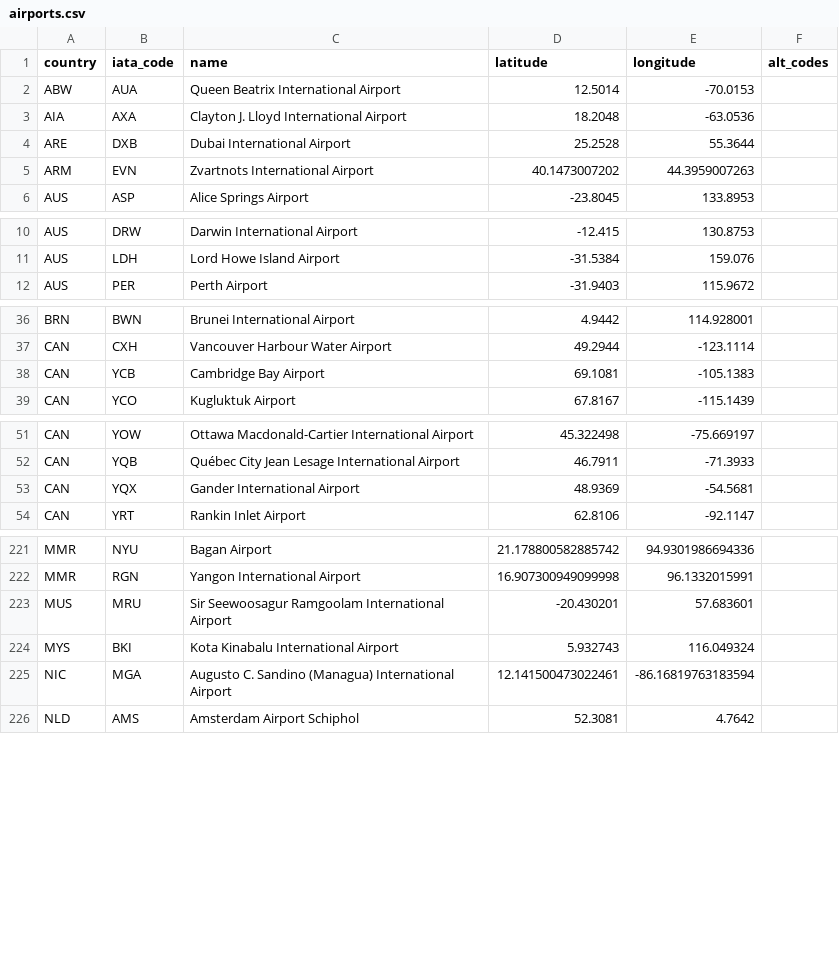
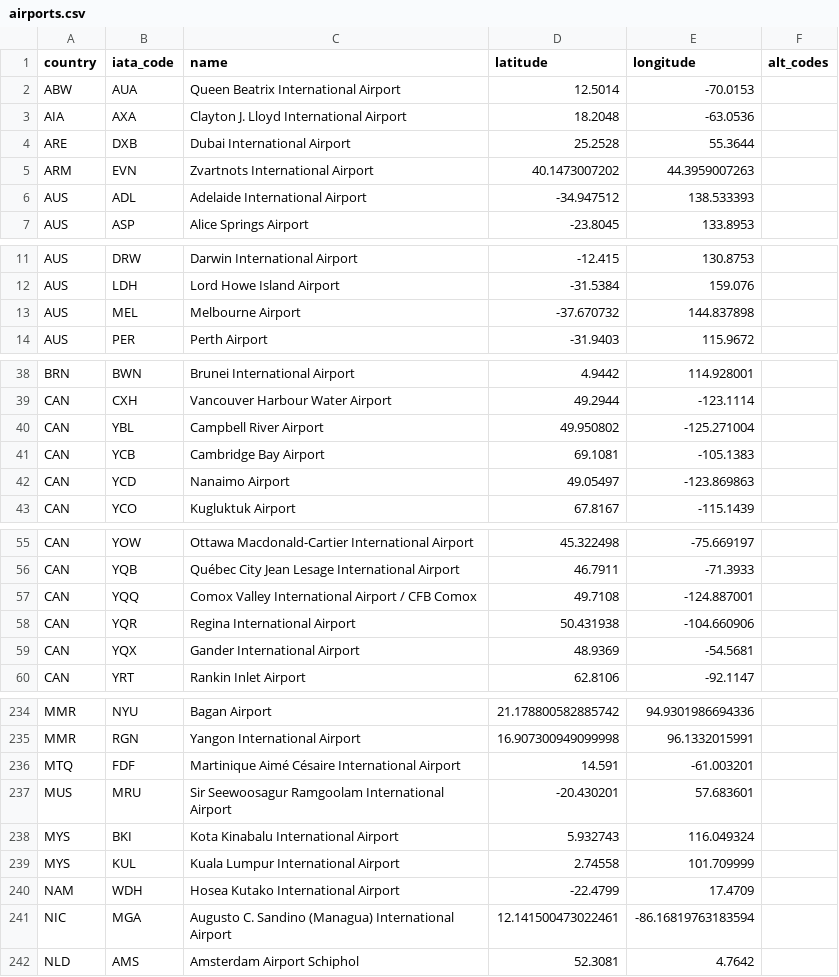
Before and after one commit to TravelMapping/AirportData, a CSV file: air/data/airports.csv, drawn as a sheet; only a part is shown, gaps mark what is left out; the diff covers the shown part only; the diff names each change by its address in the sheet, - before the commit and + after, or states it on an @@ line.

```diff
--- a/air/data/airports.csv
+++ b/air/data/airports.csv
+row 6: AUS | ADL | Adelaide International Airport | -34.947512 | 138.533393
+row 13: AUS | MEL | Melbourne Airport | -37.670732 | 144.837898
+row 40: CAN | YBL | Campbell River Airport | 49.950802 | -125.271004
+row 42: CAN | YCD | Nanaimo Airport | 49.05497 | -123.869863
+row 57: CAN | YQQ | Comox Valley International Airport / CFB Comox | 49.7108 | -124.887001
+row 58: CAN | YQR | Regina International Airport | 50.431938 | -104.660906
+row 236: MTQ | FDF | Martinique Aimé Césaire International Airport | 14.591 | -61.003201
+row 239: MYS | KUL | Kuala Lumpur International Airport | 2.74558 | 101.709999
+row 240: NAM | WDH | Hosea Kutako International Airport | -22.4799 | 17.4709
```
Also changed, not shown: 9 added rows elsewhere in this file, 1 other file.
